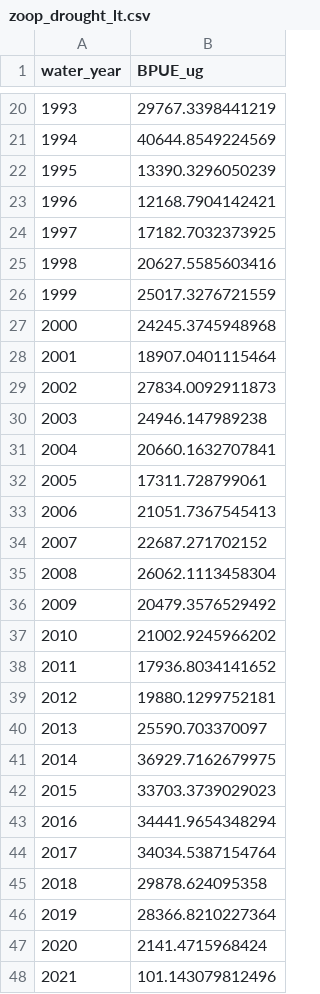
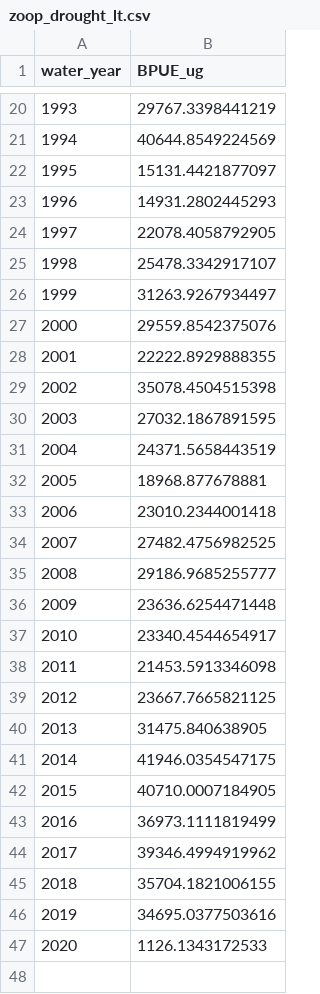
Before and after one commit to rosehartman/metrics_calculations, a CSV file: Outputs/zoop_drought_lt.csv, drawn as a sheet; only a part is shown, gaps mark what is left out; the diff covers the shown part only.

Commit message:
Dropped winter from the anual summaries (since it's not consistant over time) and calculated regional means by year.

```diff
--- a/Outputs/zoop_drought_lt.csv
+++ b/Outputs/zoop_drought_lt.csv
@@ -21,28 +21,27 @@
 1994,40644.8549224569
-1995,13390.3296050239
-1996,12168.7904142421
-1997,17182.7032373925
-1998,20627.5585603416
-1999,25017.3276721559
-2000,24245.3745948968
-2001,18907.0401115464
-2002,27834.0092911873
-2003,24946.147989238
-2004,20660.1632707841
-2005,17311.728799061
-2006,21051.7367545413
-2007,22687.271702152
-2008,26062.1113458304
-2009,20479.3576529492
-2010,21002.9245966202
-2011,17936.8034141652
-2012,19880.1299752181
-2013,25590.703370097
-2014,36929.7162679975
-2015,33703.3739029023
-2016,34441.9654348294
-2017,34034.5387154764
-2018,29878.624095358
-2019,28366.8210227364
-2020,2141.4715968424
-2021,101.143079812496
+1995,15131.4421877097
+1996,14931.2802445293
+1997,22078.4058792905
+1998,25478.3342917107
+1999,31263.9267934497
+2000,29559.8542375076
+2001,22222.8929888355
+2002,35078.4504515398
+2003,27032.1867891595
+2004,24371.5658443519
+2005,18968.877678881
+2006,23010.2344001418
+2007,27482.4756982525
+2008,29186.9685255777
+2009,23636.6254471448
+2010,23340.4544654917
+2011,21453.5913346098
+2012,23667.7665821125
+2013,31475.840638905
+2014,41946.0354547175
+2015,40710.0007184905
+2016,36973.1111819499
+2017,39346.4994919962
+2018,35704.1821006155
+2019,34695.0377503616
+2020,1126.1343172533
```
Also changed, not shown: 7 edited cells elsewhere in this file, 5 other files.
